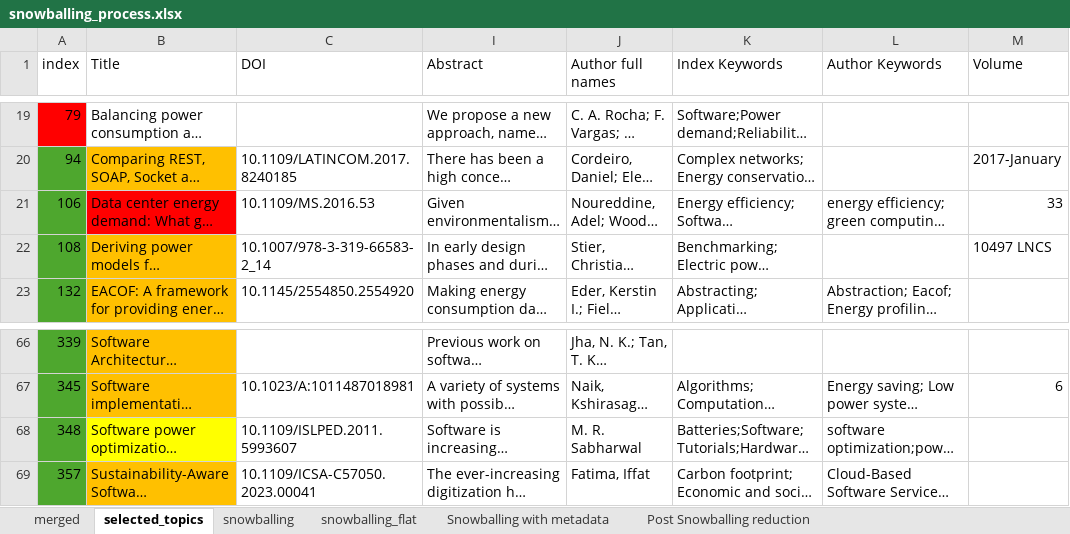
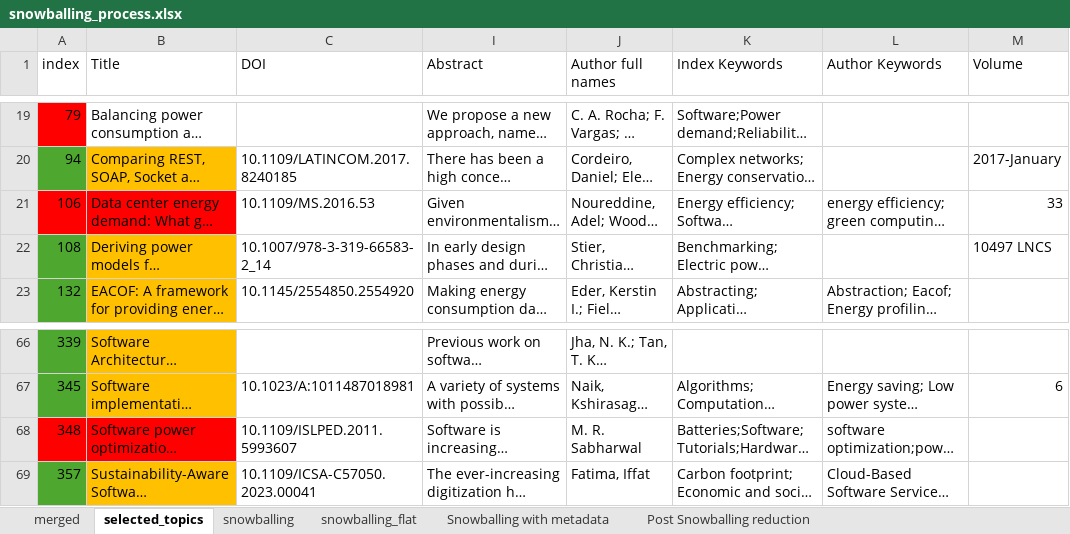
Before and after one commit to mhecktor/seaa-26-supplementary-material, an Excel workbook: output/03-Mapping/snowballing_process.xlsx, sheet selected_topics, drawn as a sheet; only a part is shown, gaps mark what is left out; long unchanged cells end in …; values as stored, in another font and other column widths than the file's, no borders; table styles not drawn; the diff names each change by its address in the sheet, - before the commit and + after, or states it on an @@ line.

Commit message:
Updated README.md and anonymized the xlsx file

```diff
--- a/output/03-Mapping/snowballing_process.xlsx (sheet selected_topics)
+++ b/output/03-Mapping/snowballing_process.xlsx (sheet selected_topics)
-A21 fill: #4EA72E
+A21 fill: #FF0000
-A68 fill: #4EA72E
+A68 fill: #FF0000
-B68 fill: #FFFF00
+B68 fill: #FF0000
```
Also changed, not shown: 8 other files.
